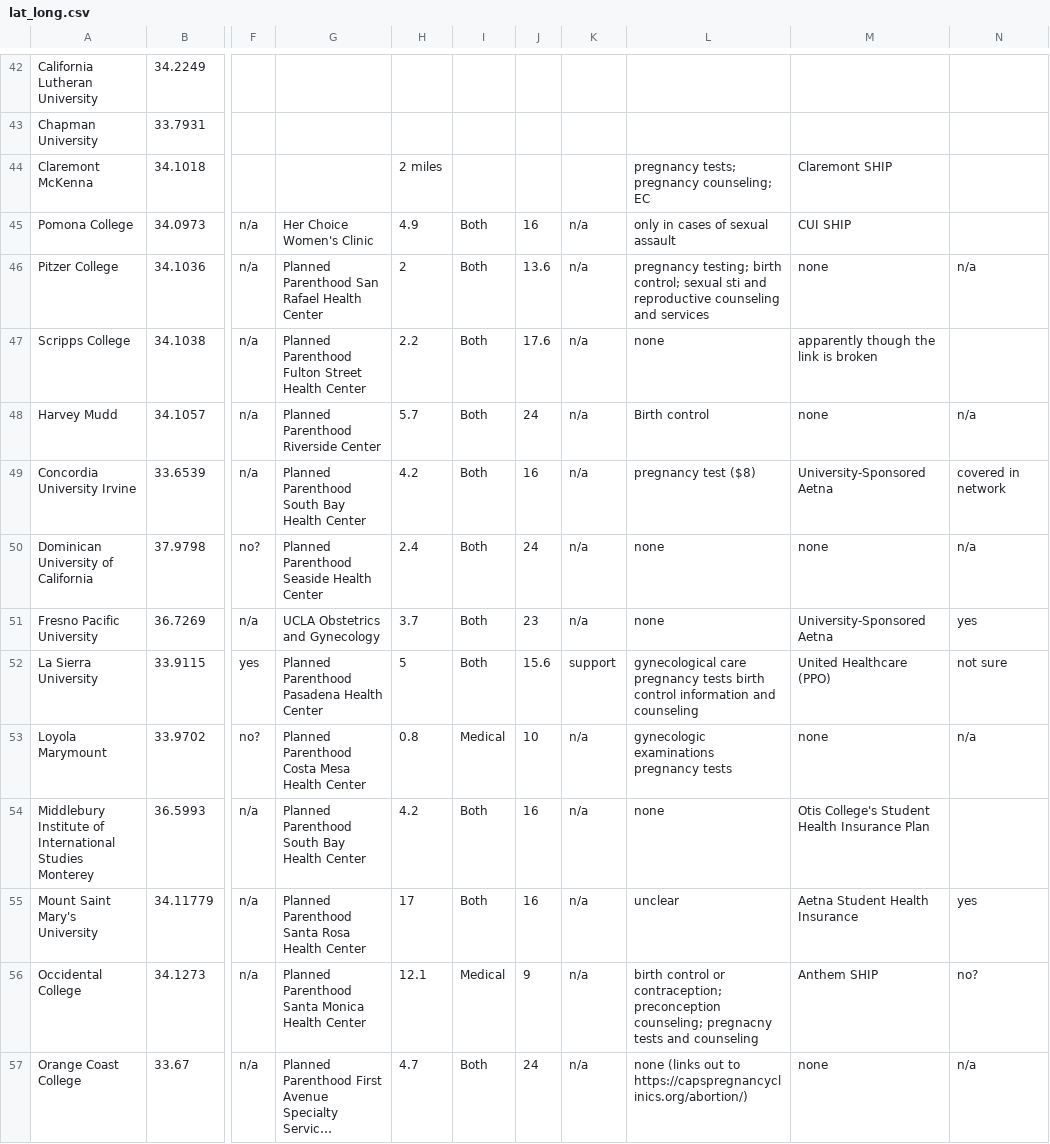
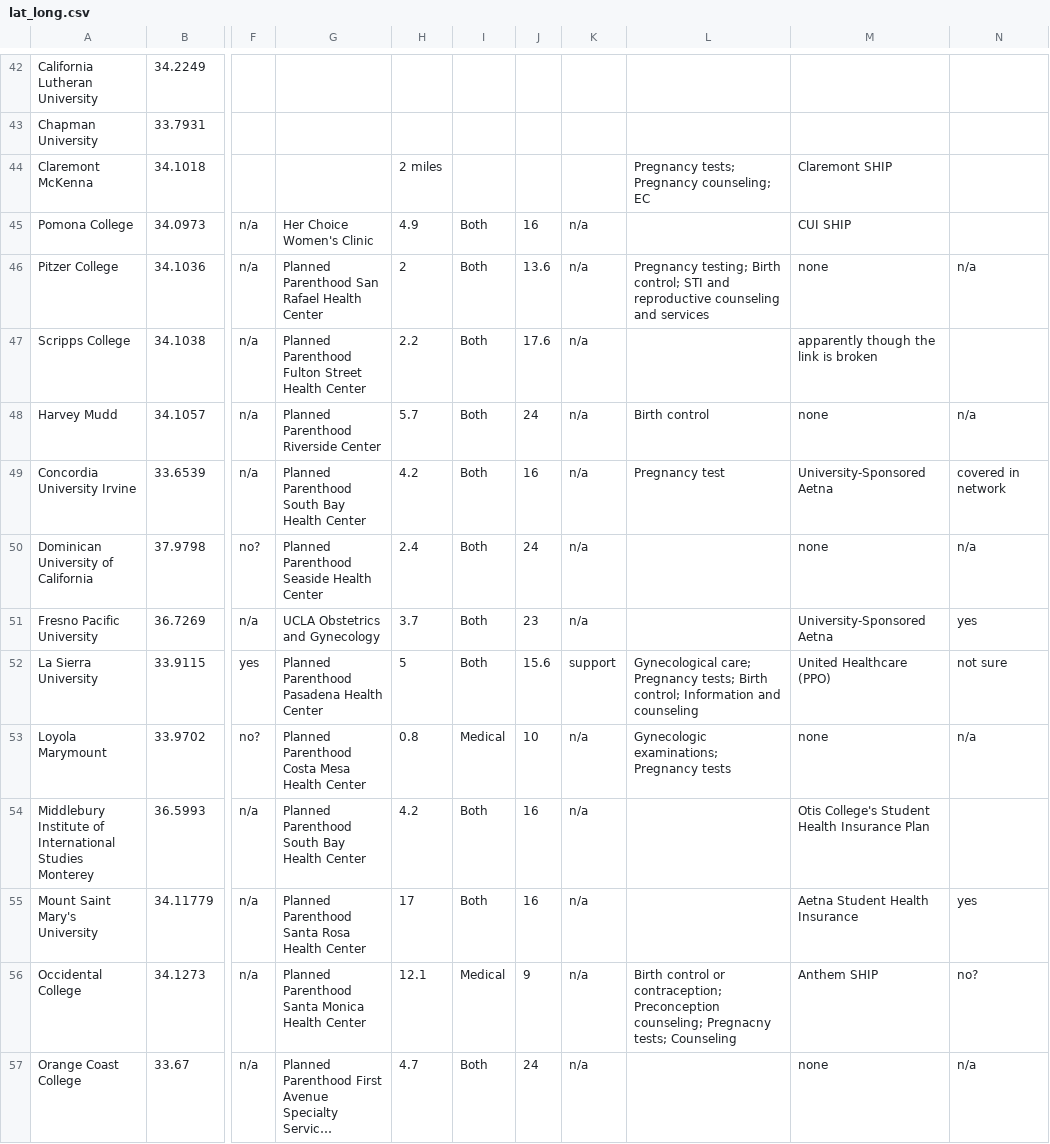
Before and after one commit to donovantok/hello-world, a CSV file: lat_long.csv, drawn as a sheet; only a part is shown, gaps mark what is left out; long unchanged cells end in …; the diff covers the shown part only; the diff names each change by its address in the sheet, - before the commit and + after, or states it on an @@ line.

Commit message:
Add files via upload

```diff
--- a/lat_long.csv
+++ b/lat_long.csv
-L44: pregnancy tests; pregnancy counseling; EC
+L44: Pregnancy tests; Pregnancy counseling; EC
-L45: only in cases of sexual assault
+L45: (empty)
-L46: pregnancy testing; birth control; sexual sti and reproductive…
+L46: Pregnancy testing; Birth control; STI and reproductive…
-L47: none
+L47: (empty)
-L49: pregnancy test ($8)
+L49: Pregnancy test
-L50:L51: none
+L50:L51: (empty)
-L52: gynecological care pregnancy tests birth control information and counseling
+L52: Gynecological care; Pregnancy tests; Birth control; Information and counseling
-L53: gynecologic examinations pregnancy tests
+L53: Gynecologic examinations; Pregnancy tests
-L54: none
+L54: (empty)
-L55: unclear
+L55: (empty)
-L56: birth control or contraception; preconception counseling; pregnacny tests and counseling
+L56: Birth control or contraception; Preconception counseling; Pregnacny tests; Counseling
-L57: none (links out to https://capspregnancyclinics.org/abortion/)
+L57: (empty)
```
Also changed, not shown: 17 edited cells elsewhere in this file.
